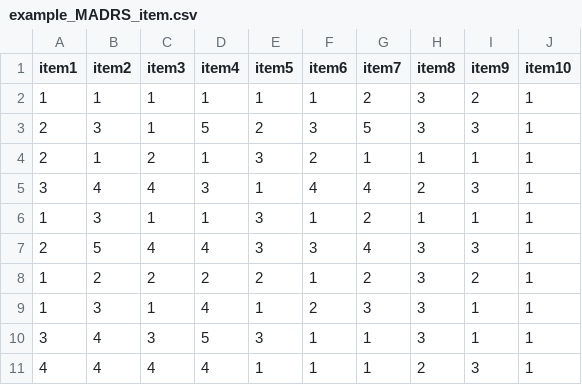
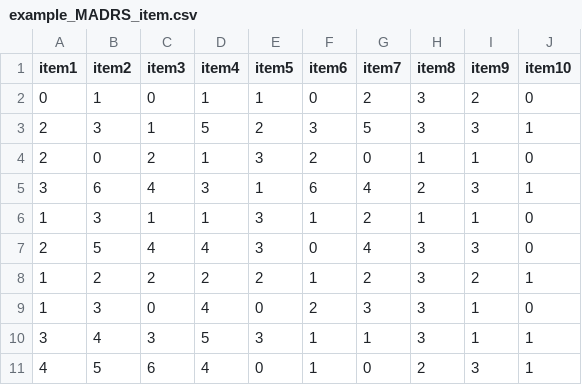
Before and after one commit to XiaoChenPhD/scale_crosswalk_beta, a CSV file: scale_crosswalk_shiny/data/example_MADRS_item.csv, drawn as a sheet.

```diff
--- a/scale_crosswalk_shiny/data/example_MADRS_item.csv
+++ b/scale_crosswalk_shiny/data/example_MADRS_item.csv
@@ -1,11 +1,11 @@
 item1,item2,item3,item4,item5,item6,item7,item8,item9,item10
-1,1,1,1,1,1,2,3,2,1
+0,1,0,1,1,0,2,3,2,0
 2,3,1,5,2,3,5,3,3,1
-2,1,2,1,3,2,1,1,1,1
-3,4,4,3,1,4,4,2,3,1
-1,3,1,1,3,1,2,1,1,1
-2,5,4,4,3,3,4,3,3,1
+2,0,2,1,3,2,0,1,1,0
+3,6,4,3,1,6,4,2,3,1
+1,3,1,1,3,1,2,1,1,0
+2,5,4,4,3,0,4,3,3,0
 1,2,2,2,2,1,2,3,2,1
-1,3,1,4,1,2,3,3,1,1
+1,3,0,4,0,2,3,3,1,0
 3,4,3,5,3,1,1,3,1,1
-4,4,4,4,1,1,1,2,3,1
+4,5,6,4,0,1,0,2,3,1
```
Also changed, not shown: scale_crosswalk_shiny/data/example_HRSD_item.csv, 3 other files.
